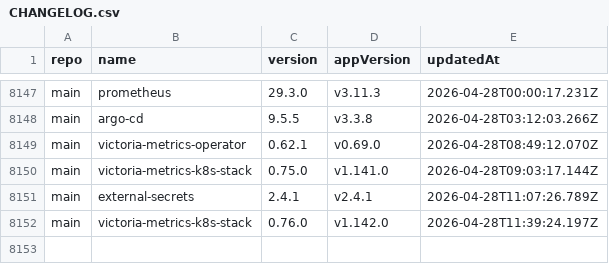
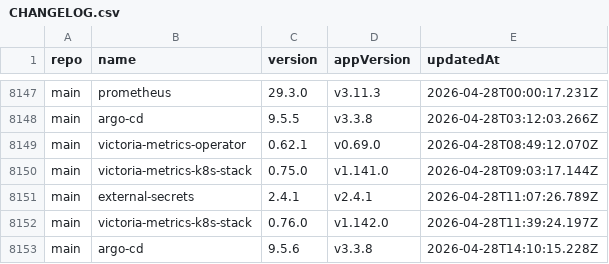
Before and after one commit to xfworld/charts, a CSV file: CHANGELOG.csv, drawn as a sheet; only a part is shown, gaps mark what is left out.

```diff
--- a/CHANGELOG.csv
+++ b/CHANGELOG.csv
@@ -8152 +8152,2 @@ main,external-secrets,2.4.1,v2.4.1,2026-04-28T11:07:26.789Z
 main,victoria-metrics-k8s-stack,0.76.0,v1.142.0,2026-04-28T11:39:24.197Z
+main,argo-cd,9.5.6,v3.3.8,2026-04-28T14:10:15.228Z
```
Also changed, not shown: 2 other files.
